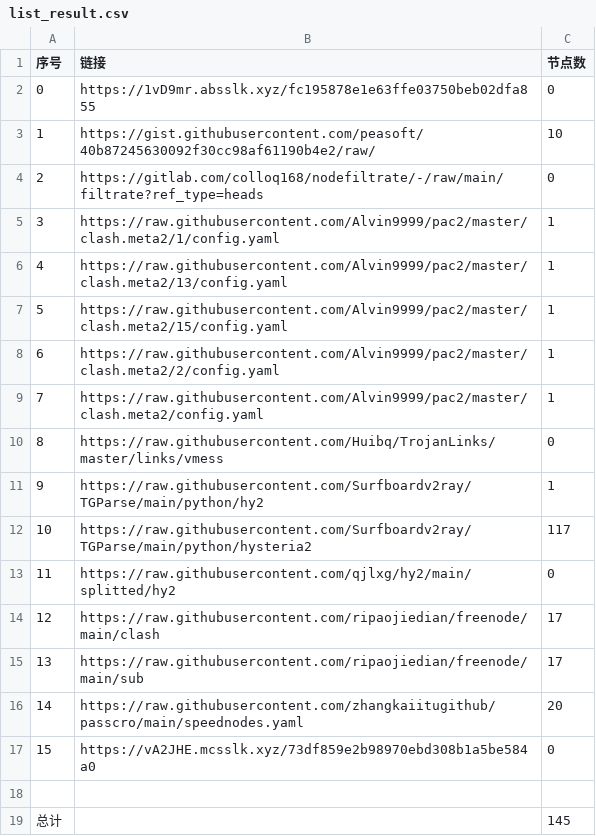
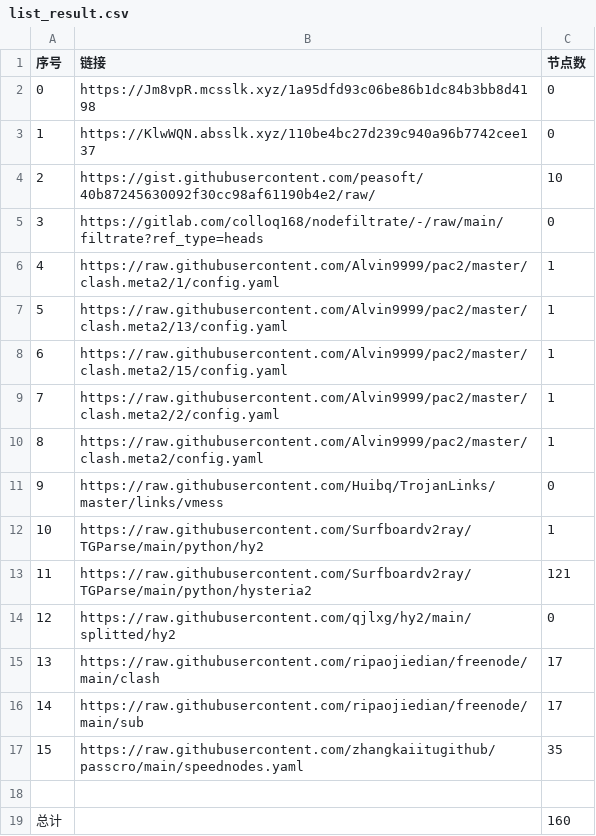
Before and after one commit to wangyu1997/NoMoreWalls, a CSV file: list_result.csv, drawn as a sheet; removed rows and columns are numbered as before the commit, all else as after; the diff names each change by its address in the sheet, - before the commit and + after, or states it on an @@ line.

```diff
--- a/list_result.csv
+++ b/list_result.csv
-B2 (链接): https://1vD9mr.absslk.xyz/fc195878e1e63ffe03750beb02dfa855
+B2 (链接): https://Jm8vpR.mcsslk.xyz/1a95dfd93c06be86b1dc84b3bb8d4198
+row 3: 1 | https://KlwWQN.absslk.xyz/110be4bc27d239c940a96b7742cee137 | 0
@@ column A (序号) renumbered between rows 4 and 17 @@
-C13 (节点数): 117
+C13 (节点数): 121
-C17 (节点数): 20
+C17 (节点数): 35
-row 17: 15 | https://vA2JHE.mcsslk.xyz/73df859e2b98970ebd308b1a5be584a0 | 0
-C19 (节点数): 145
+C19 (节点数): 160
```
Also changed, not shown: 17 other files.
